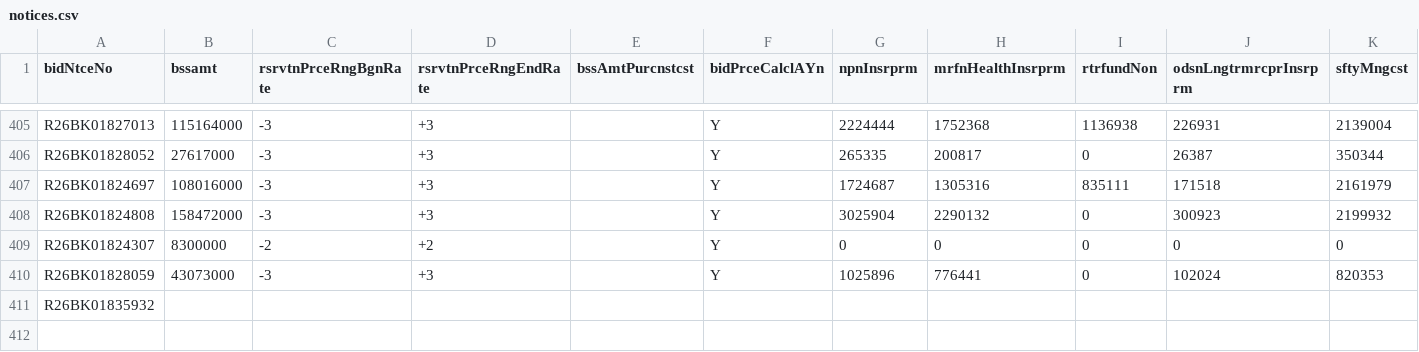
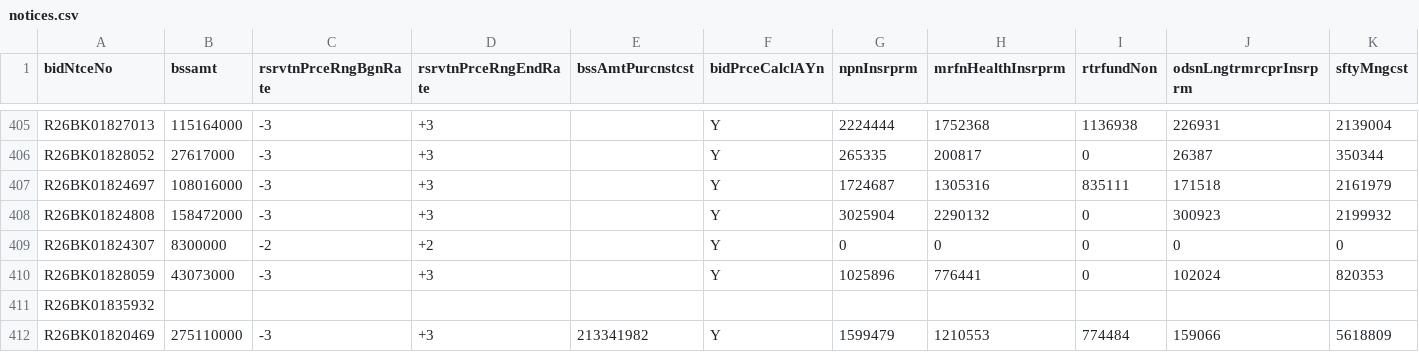
Before and after one commit to whereisjg/g2b-bid-data, a CSV file: data/2026-11/notices.csv, drawn as a sheet; only a part is shown, gaps mark what is left out; rows hold the shown columns only; the diff names each change by its address in the sheet, - before the commit and + after, or states it on an @@ line.

```diff
--- a/data/2026-11/notices.csv
+++ b/data/2026-11/notices.csv
+row 412: R26BK01820469 | 275110000 | -3 | +3 | 213341982 | Y | 1599479 | 1210553 | 774484 | 159066 | 5618809
```
Also changed, not shown: data/2026-11/bids.csv, logs/net_health.csv, 8 other files.
